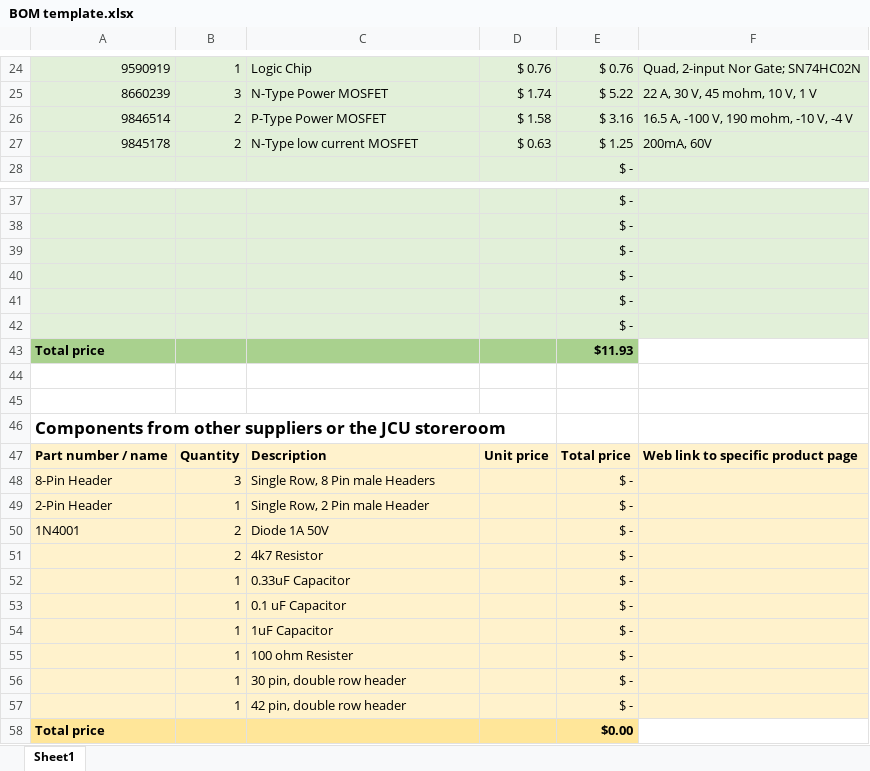
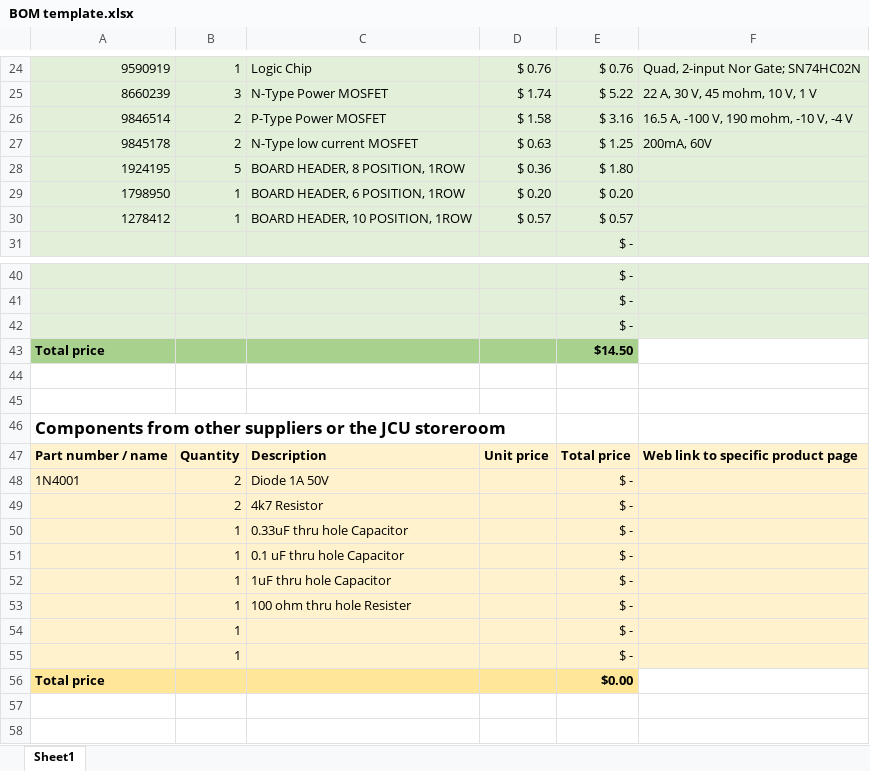
Before and after one commit to siennaprice/CC2511_AssignmentGroup, an Excel workbook: BOM template.xlsx, sheet Sheet1, drawn as a sheet; only a part is shown, gaps mark what is left out; values as stored, in another font and other column widths than the file's, no borders; removed rows and columns are numbered as before the commit, all else as after; the diff names each change by its address in the sheet, - before the commit and + after, or states it on an @@ line.

```diff
--- a/BOM template.xlsx (sheet Sheet1)
+++ b/BOM template.xlsx (sheet Sheet1)
+row 28: 1924195 | 5 | BOARD HEADER, 8 POSITION, 1ROW | $ 0.36 | $ 1.80
+row 29: 1798950 | 1 | BOARD HEADER, 6 POSITION, 1ROW | $ 0.20 | $ 0.20
+row 30: 1278412 | 1 | BOARD HEADER, 10 POSITION, 1ROW | $ 0.57 | $ 0.57
-row 40:  |  |  |  | $ -
-row 41:  |  |  |  | $ -
-row 42:  |  |  |  | $ -
-E43: $11.93
+E43: $14.50
-row 48: 8-Pin Header | 3 | Single Row, 8 Pin male Headers |  | $ -
-row 49: 2-Pin Header | 1 | Single Row, 2 Pin male Header |  | $ -
-C50: 0.33uF Capacitor
+C50: 0.33uF thru hole Capacitor
-C51: 0.1 uF Capacitor
+C51: 0.1 uF thru hole Capacitor
-C52: 1uF Capacitor
+C52: 1uF thru hole Capacitor
-C53: 100 ohm Resister
+C53: 100 ohm thru hole Resister
-C54: 30 pin, double row header
+C54: (empty)
-C55: 42 pin, double row header
+C55: (empty)
```
Also changed, not shown: formulas that keep their value, 14 other files.
